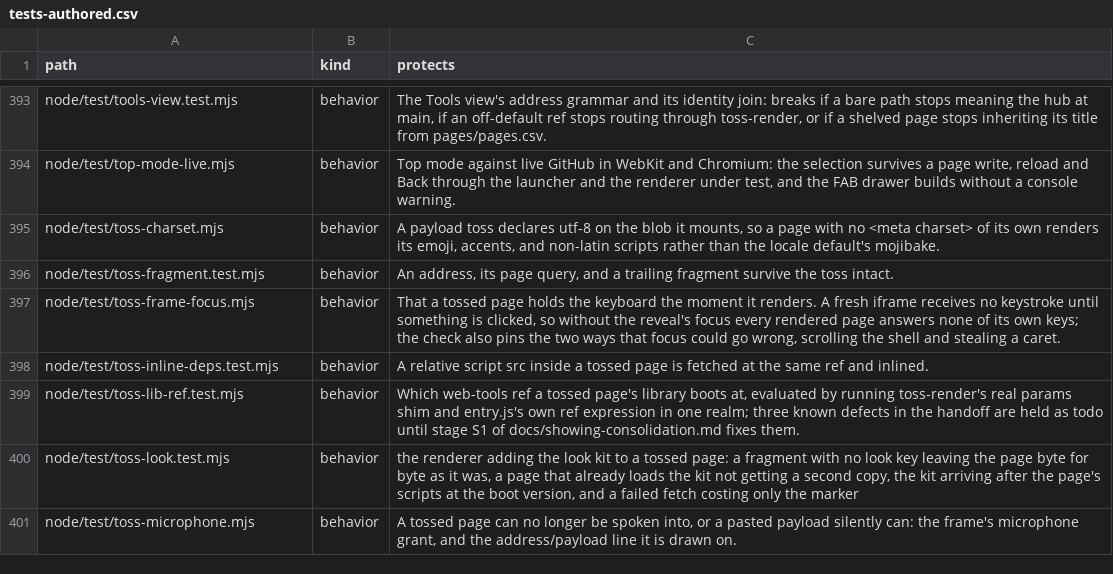
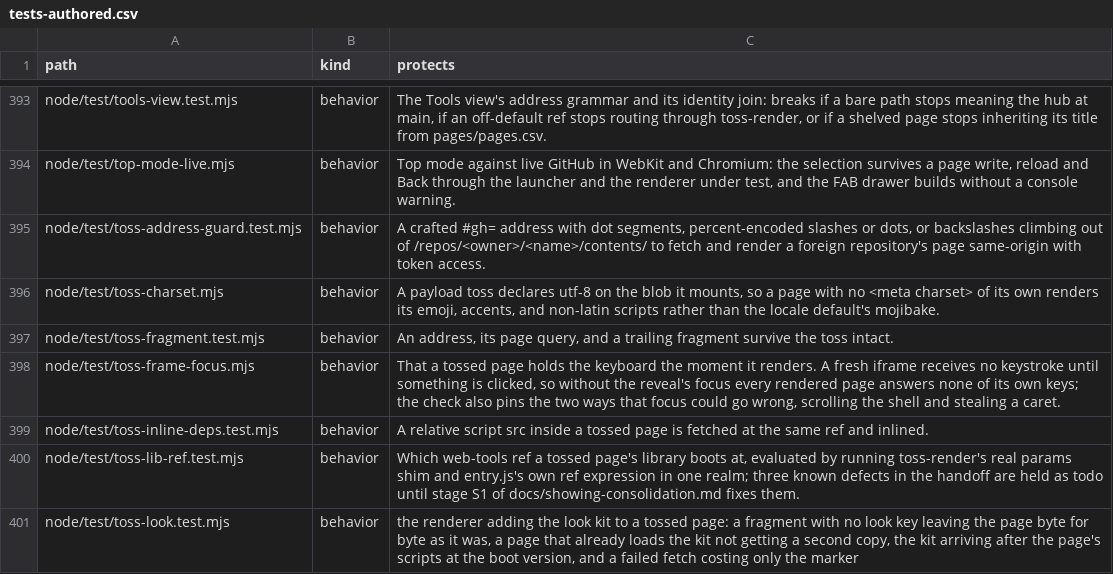
Before and after one commit to mehrlander/web-tools, a CSV file: docs/tests-authored.csv, drawn as a sheet; only a part is shown, gaps mark what is left out; the shorter side is filled out with more unchanged rows; the diff names each change by its address in the sheet, - before the commit and + after, or states it on an @@ line.

```diff
--- a/docs/tests-authored.csv
+++ b/docs/tests-authored.csv
+row 395: node/test/toss-address-guard.test.mjs | behavior | A crafted #gh= address with dot segments, percent-encoded slashes or dots, or backslashes climbing out of /repos/<owner>/<name>/contents/ to fetch and render a foreign repository's page same-origin with token access.
```
Also changed, not shown: data/csv-census.csv, docs/docs.csv, 4 other files.
